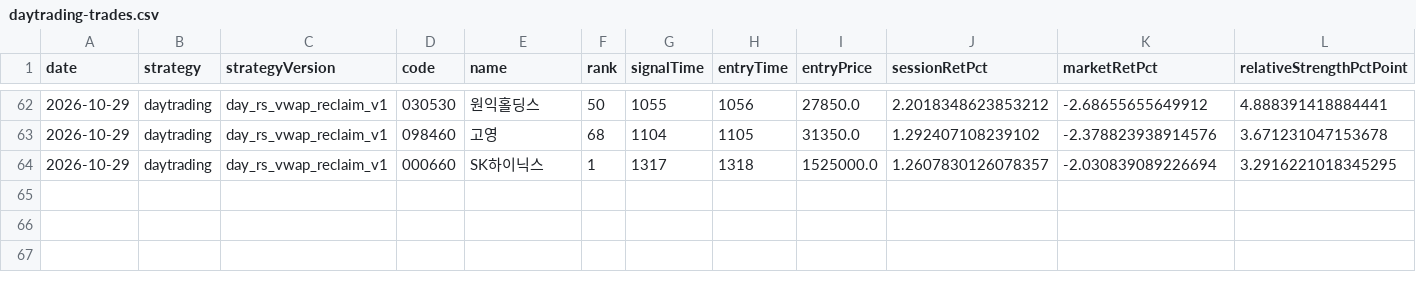
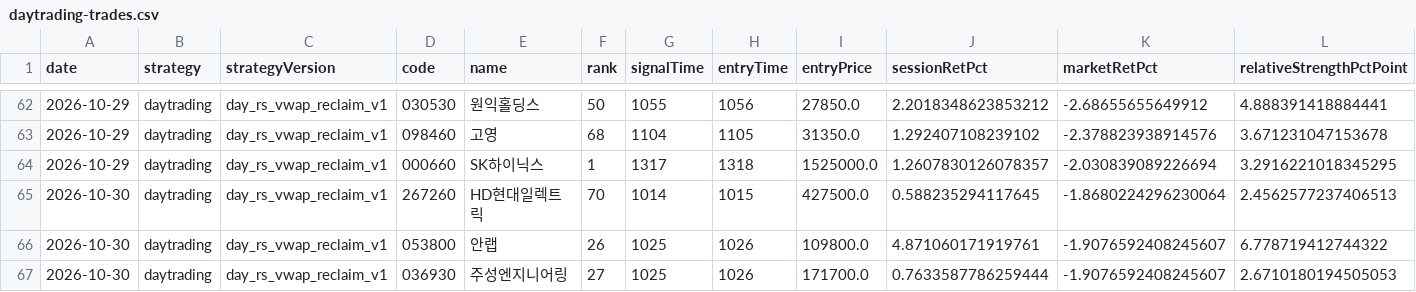
Before and after one commit to jkdevjob/jkquant, a CSV file: data/daily1-shadow/daytrading-trades.csv, drawn as a sheet; only a part is shown, gaps mark what is left out; rows hold the shown columns only; the diff names each change by its address in the sheet, - before the commit and + after, or states it on an @@ line.

```diff
--- a/data/daily1-shadow/daytrading-trades.csv
+++ b/data/daily1-shadow/daytrading-trades.csv
+row 65: 2026-10-30 | daytrading | day_rs_vwap_reclaim_v1 | 267260 | HD현대일렉트릭 | 70 | 1014 | 1015 | 427500.0 | 0.588235294117645 | -1.8680224296230064 | 2.4562577237406513
+row 66: 2026-10-30 | daytrading | day_rs_vwap_reclaim_v1 | 053800 | 안랩 | 26 | 1025 | 1026 | 109800.0 | 4.871060171919761 | -1.9076592408245607 | 6.778719412744322
+row 67: 2026-10-30 | daytrading | day_rs_vwap_reclaim_v1 | 036930 | 주성엔지니어링 | 27 | 1025 | 1026 | 171700.0 | 0.7633587786259444 | -1.9076592408245607 | 2.6710180194505053
```
Also changed, not shown: data/daily1-shadow/daytrading-decisions.csv, data/daily1-shadow/opening-decisions.csv, 2 other files.
